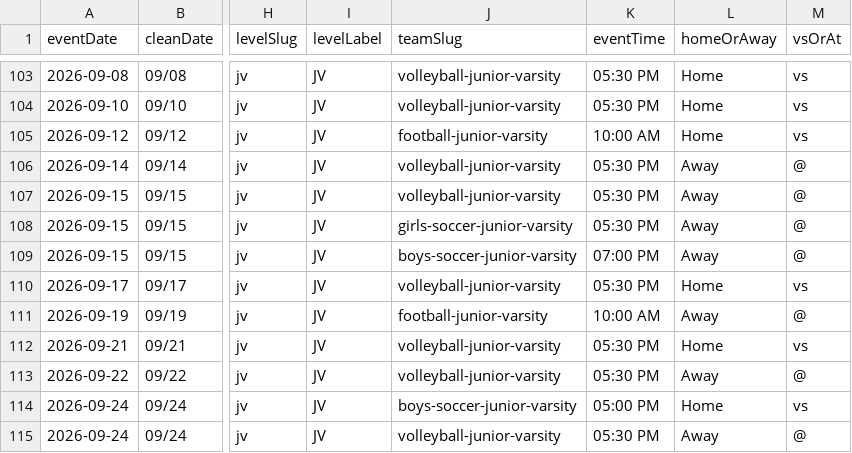
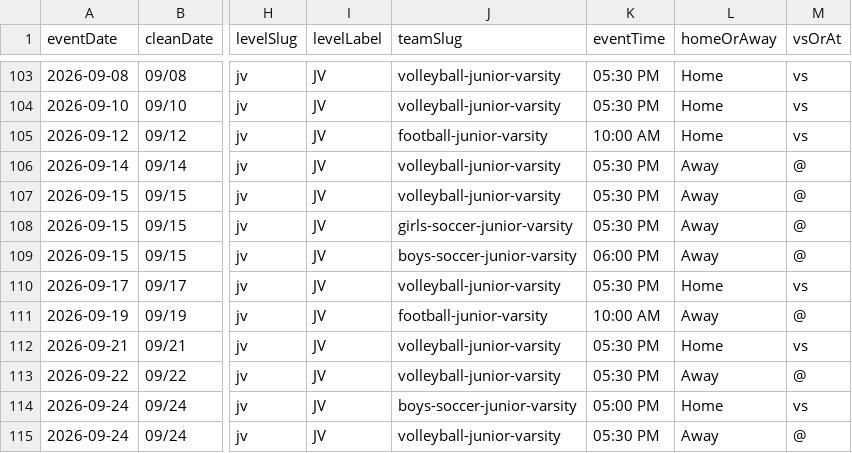
Before and after one commit to nruggieri-poland/schedules, a CSV file: rollups/jv/combined.csv, drawn as a sheet; only a part is shown, gaps mark what is left out; the diff names each change by its address in the sheet, - before the commit and + after, or states it on an @@ line.

```diff
--- a/rollups/jv/combined.csv
+++ b/rollups/jv/combined.csv
-K109 (eventTime): 07:00 PM
+K109 (eventTime): 06:00 PM
```
Also changed, not shown: rollups/jv/upcoming.csv, teams/boys-soccer-junior-varsity.csv, 11 other files.
